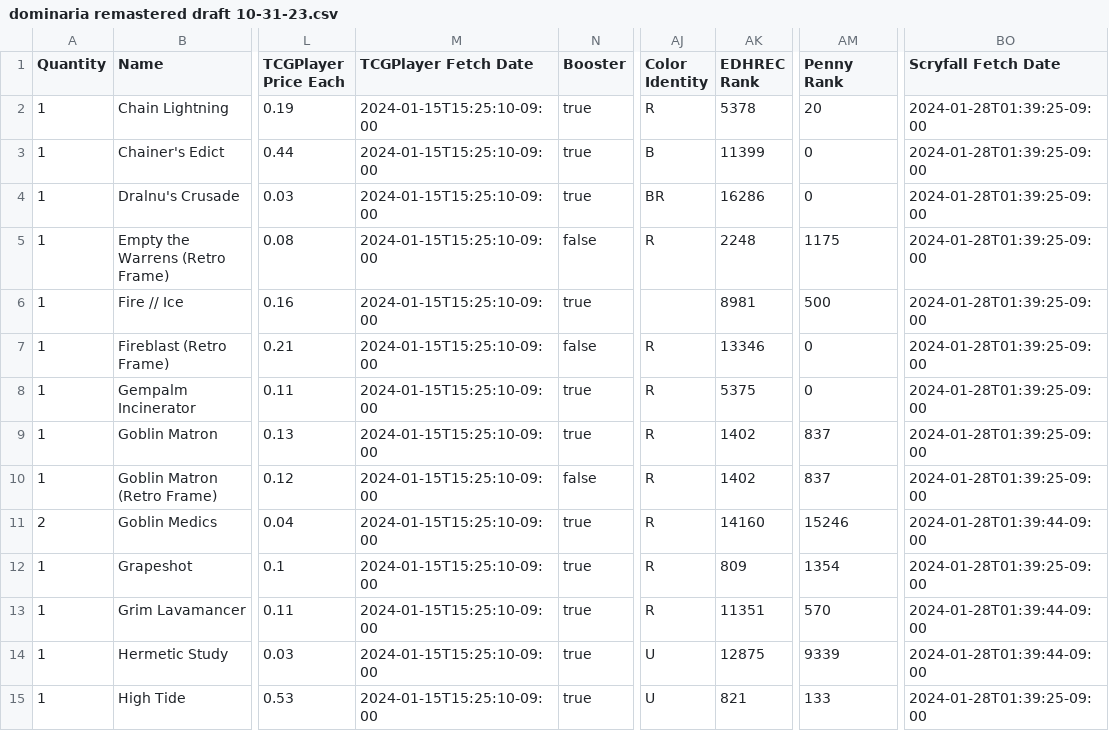
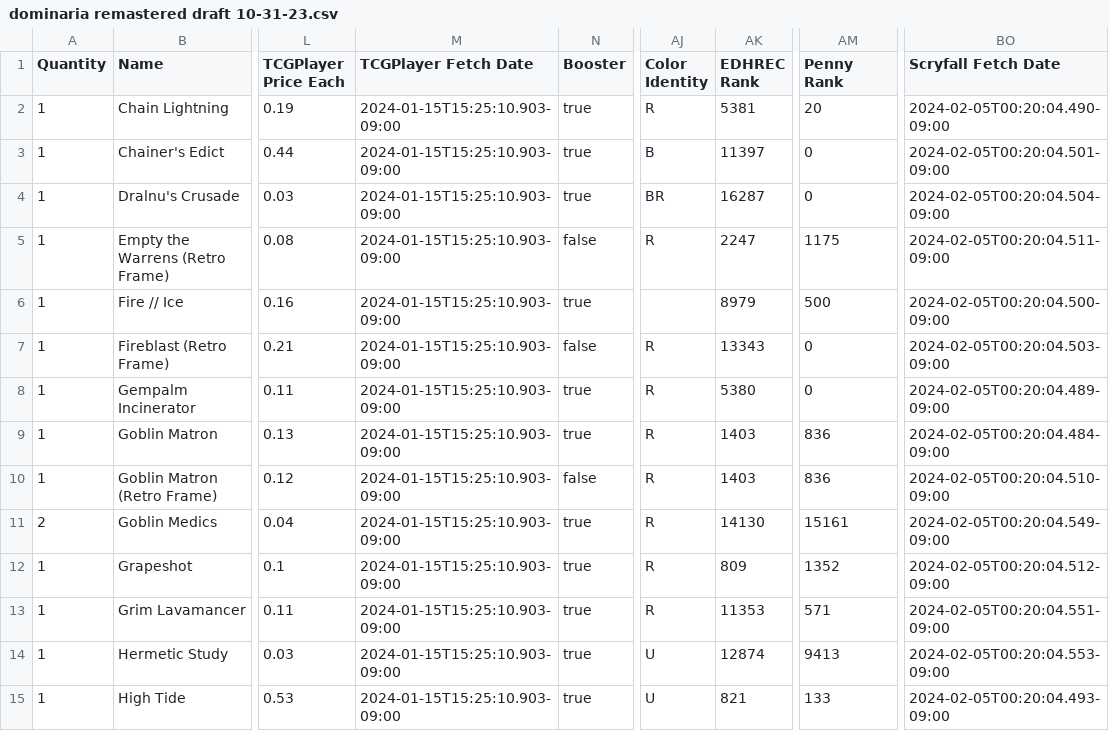
Before and after one commit to armcknight/mtg, a CSV file: collection/decks/dominaria remastered draft 10-31-23.csv, drawn as a sheet; only a part is shown, gaps mark what is left out; the diff covers the shown part only; the diff names each change by its address in the sheet, - before the commit and + after, or states it on an @@ line.

```diff
--- a/collection/decks/dominaria remastered draft 10-31-23.csv
+++ b/collection/decks/dominaria remastered draft 10-31-23.csv
-M2:M15 (TCGPlayer Fetch Date): 2024-01-15T15:25:10-09:00
+M2:M15 (TCGPlayer Fetch Date): 2024-01-15T15:25:10.903-09:00
-AK2 (EDHREC Rank): 5378
+AK2 (EDHREC Rank): 5381
-BO2 (Scryfall Fetch Date): 2024-01-28T01:39:25-09:00
+BO2 (Scryfall Fetch Date): 2024-02-05T00:20:04.490-09:00
-AK3 (EDHREC Rank): 11399
+AK3 (EDHREC Rank): 11397
-BO3 (Scryfall Fetch Date): 2024-01-28T01:39:25-09:00
+BO3 (Scryfall Fetch Date): 2024-02-05T00:20:04.501-09:00
-AK4 (EDHREC Rank): 16286
+AK4 (EDHREC Rank): 16287
-BO4 (Scryfall Fetch Date): 2024-01-28T01:39:25-09:00
+BO4 (Scryfall Fetch Date): 2024-02-05T00:20:04.504-09:00
-AK5 (EDHREC Rank): 2248
+AK5 (EDHREC Rank): 2247
-BO5 (Scryfall Fetch Date): 2024-01-28T01:39:25-09:00
+BO5 (Scryfall Fetch Date): 2024-02-05T00:20:04.511-09:00
-AK6 (EDHREC Rank): 8981
+AK6 (EDHREC Rank): 8979
-BO6 (Scryfall Fetch Date): 2024-01-28T01:39:25-09:00
+BO6 (Scryfall Fetch Date): 2024-02-05T00:20:04.500-09:00
-AK7 (EDHREC Rank): 13346
+AK7 (EDHREC Rank): 13343
-BO7 (Scryfall Fetch Date): 2024-01-28T01:39:25-09:00
+BO7 (Scryfall Fetch Date): 2024-02-05T00:20:04.503-09:00
-AK8 (EDHREC Rank): 5375
+AK8 (EDHREC Rank): 5380
-BO8 (Scryfall Fetch Date): 2024-01-28T01:39:25-09:00
+BO8 (Scryfall Fetch Date): 2024-02-05T00:20:04.489-09:00
-AK9:AK10 (EDHREC Rank): 1402
+AK9:AK10 (EDHREC Rank): 1403
-AM9:AM10 (Penny Rank): 837
+AM9:AM10 (Penny Rank): 836
-BO9 (Scryfall Fetch Date): 2024-01-28T01:39:25-09:00
+BO9 (Scryfall Fetch Date): 2024-02-05T00:20:04.484-09:00
-BO10 (Scryfall Fetch Date): 2024-01-28T01:39:25-09:00
+BO10 (Scryfall Fetch Date): 2024-02-05T00:20:04.510-09:00
-AK11 (EDHREC Rank): 14160
+AK11 (EDHREC Rank): 14130
-AM11 (Penny Rank): 15246
+AM11 (Penny Rank): 15161
-BO11 (Scryfall Fetch Date): 2024-01-28T01:39:44-09:00
+BO11 (Scryfall Fetch Date): 2024-02-05T00:20:04.549-09:00
-AM12 (Penny Rank): 1354
+AM12 (Penny Rank): 1352
-BO12 (Scryfall Fetch Date): 2024-01-28T01:39:25-09:00
+BO12 (Scryfall Fetch Date): 2024-02-05T00:20:04.512-09:00
-AK13 (EDHREC Rank): 11351
+AK13 (EDHREC Rank): 11353
-AM13 (Penny Rank): 570
+AM13 (Penny Rank): 571
-BO13 (Scryfall Fetch Date): 2024-01-28T01:39:44-09:00
+BO13 (Scryfall Fetch Date): 2024-02-05T00:20:04.551-09:00
-AK14 (EDHREC Rank): 12875
+AK14 (EDHREC Rank): 12874
-AM14 (Penny Rank): 9339
+AM14 (Penny Rank): 9413
-BO14 (Scryfall Fetch Date): 2024-01-28T01:39:44-09:00
+BO14 (Scryfall Fetch Date): 2024-02-05T00:20:04.553-09:00
-BO15 (Scryfall Fetch Date): 2024-01-28T01:39:25-09:00
+BO15 (Scryfall Fetch Date): 2024-02-05T00:20:04.493-09:00
```
Also changed, not shown: 50 edited cells elsewhere in this file, collection/decks/brothers war draft 1-5-2024.csv, collection/decks/fae dominion.csv, 10 other files.
